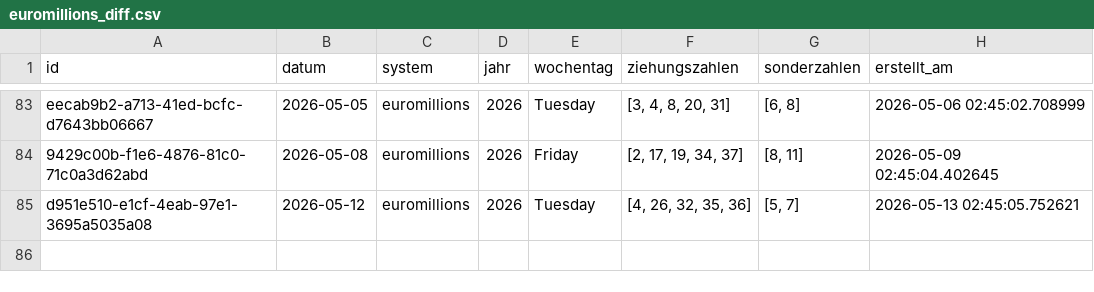
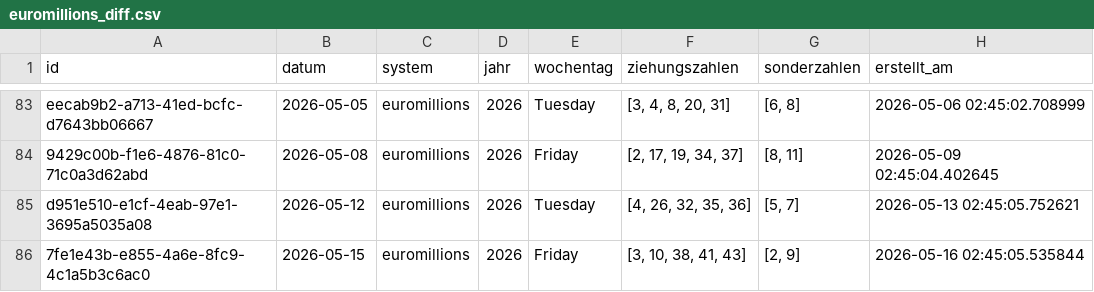
Before and after one commit to braamane/lotto, a CSV file: euromillions_diff.csv, drawn as a sheet; only a part is shown, gaps mark what is left out.

Commit message:
📤 Auto-Upload: neue Ziehungen für euromillions

```diff
--- a/euromillions_diff.csv
+++ b/euromillions_diff.csv
@@ -85 +85,2 @@ eecab9b2-a713-41ed-bcfc-d7643bb06667,2026-05-05,euromillions,2026,Tuesday,"[3, 4
 d951e510-e1cf-4eab-97e1-3695a5035a08,2026-05-12,euromillions,2026,Tuesday,"[4, 26, 32, 35, 36]","[5, 7]",2026-05-13 02:45:05.752621
+7fe1e43b-e855-4a6e-8fc9-4c1a5b3c6ac0,2026-05-15,euromillions,2026,Friday,"[3, 10, 38, 41, 43]","[2, 9]",2026-05-16 02:45:05.535844
```
